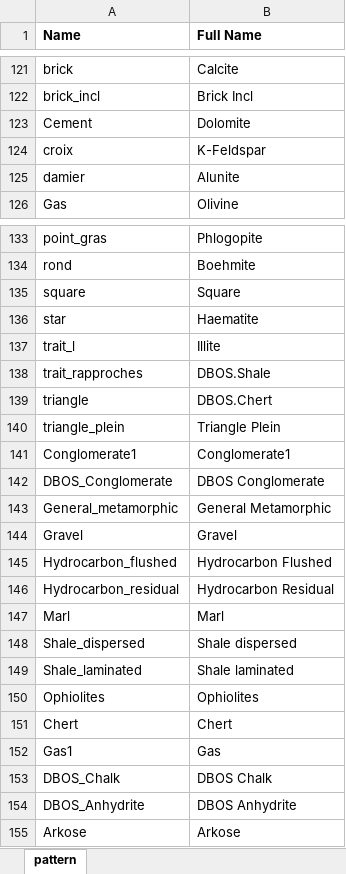
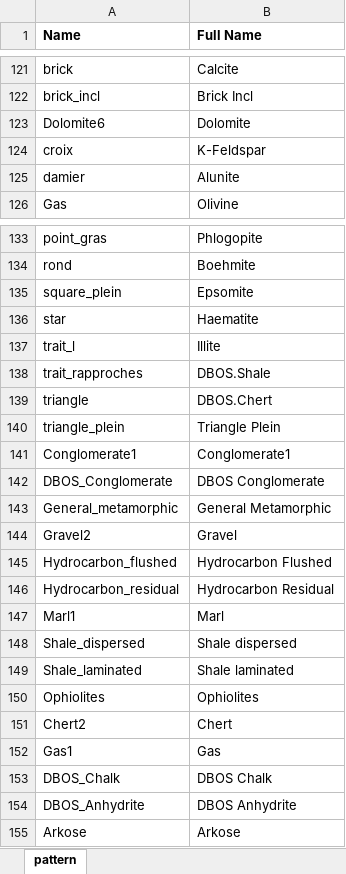
Before and after one commit to hoangbdUET/wi-backend, an Excel workbook: server/pattern/Pattern.xlsx, sheet pattern, drawn as a sheet; only a part is shown, gaps mark what is left out; values as stored, in another font and other column widths than the file's, no borders; charts and pictures not drawn; removed rows and columns are numbered as before the commit, all else as after; the diff names each change by its address in the sheet, - before the commit and + after, or states it on an @@ line.

```diff
--- a/server/pattern/Pattern.xlsx (sheet pattern)
+++ b/server/pattern/Pattern.xlsx (sheet pattern)
-A123 (Name): Cement
+A123 (Name): Dolomite6
-row 135: square | Square
+row 135: square_plein | Epsomite
-A144 (Name): Gravel
+A144 (Name): Gravel2
-A147 (Name): Marl
+A147 (Name): Marl1
-A151 (Name): Chert
+A151 (Name): Chert2
```
Also changed, not shown: server/zone-template/Zone_Template.xlsx.
